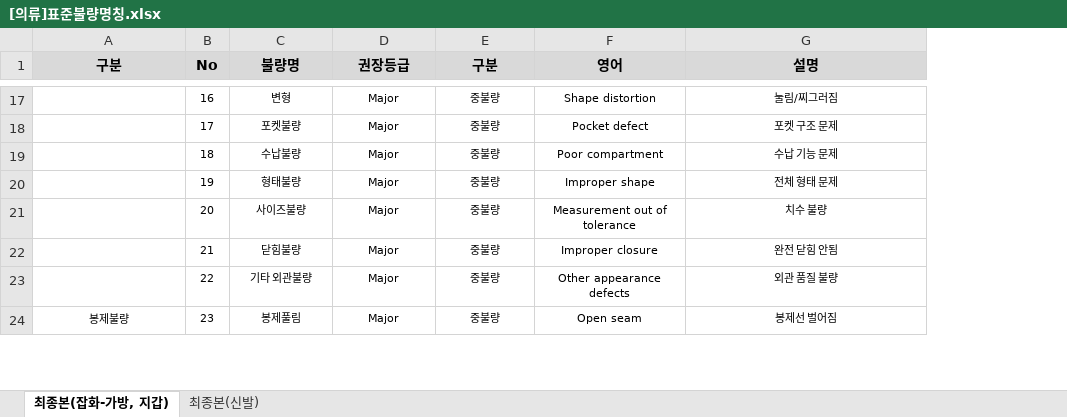
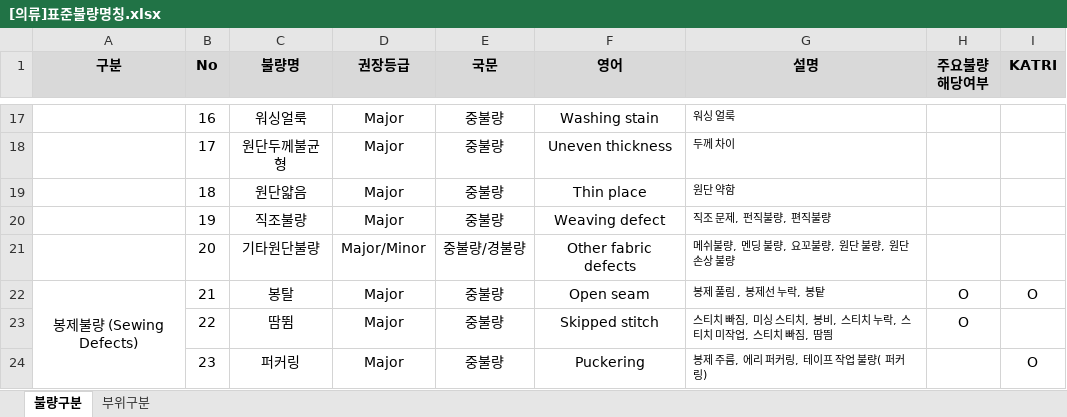
Before and after one commit to kimppuppu/product_inspection, an Excel workbook: data/[의류]표준불량명칭.xlsx, sheet 불량구분, drawn as a sheet; only a part is shown, gaps mark what is left out; values as stored, in another font and other column widths than the file's, no borders; removed rows and columns are numbered as before the commit, all else as after; the diff covers the shown part only; the diff names each change by its address in the sheet, - before the commit and + after, or states it on an @@ line.

```diff
--- a/data/[의류]표준불량명칭.xlsx (sheet 불량구분)
+++ b/data/[의류]표준불량명칭.xlsx (sheet 불량구분)
-sheet tab: 최종본(잡화-가방, 지갑)
+sheet tab: 불량구분
-sheet tab: 최종본(신발)
+sheet tab: 부위구분
+column H (주요불량 해당여부), rows 22-23: O | O
+column I (KATRI), rows 22-24: O |  | O
-E1: 구분
+E1: 국문
@@ B17:F24 text size: larger @@
-C17 (불량명): 변형
+C17 (불량명): 워싱얼룩
-F17 (영어): Shape distortion
+F17 (영어): Washing stain
-G17:G24 alignment: center
+G17:G24 alignment: left
-G17 (설명): 눌림/찌그러짐
+G17 (설명): 워싱 얼룩
-C18 (불량명): 포켓불량
+C18 (불량명): 원단두께불균형
-F18 (영어): Pocket defect
+F18 (영어): Uneven thickness
-G18 (설명): 포켓 구조 문제
+G18 (설명): 두께 차이
-C19 (불량명): 수납불량
+C19 (불량명): 원단얇음
-F19 (영어): Poor compartment
+F19 (영어): Thin place
-G19 (설명): 수납 기능 문제
+G19 (설명): 원단 약함
-C20 (불량명): 형태불량
+C20 (불량명): 직조불량
-F20 (영어): Improper shape
+F20 (영어): Weaving defect
-G20 (설명): 전체 형태 문제
+G20 (설명): 직조 문제, 펀직불량, 편직불량
-C21 (불량명): 사이즈불량
+C21 (불량명): 기타원단불량
-D21 (권장등급): Major
+D21 (권장등급): Major/Minor
-E21 (국문): 중불량
+E21 (국문): 중불량/경불량
-F21 (영어): Measurement out of tolerance
+F21 (영어): Other fabric defects
-G21 (설명): 치수 불량
+G21 (설명): 메쉬불량, 멘딩 불량, 요꼬불량, 원단 불량, 원단 손상 불량
-A22 (구분): (empty)
+A22 (구분): 봉제불량 (Sewing Defects)
+A22:A38 merged
-C22 (불량명): 닫힘불량
+C22 (불량명): 봉탈
-F22 (영어): Improper closure
+F22 (영어): Open seam
-G22 (설명): 완전 닫힘 안됨
+G22 (설명): 봉제 풀림 , 봉제선 누락, 봉탙
-C23 (불량명): 기타 외관불량
+C23 (불량명): 땀뜀
-F23 (영어): Other appearance defects
+F23 (영어): Skipped stitch
-G23 (설명): 외관 품질 불량
+G23 (설명): 스티치 빠짐, 미싱 스티치, 봉비, 스티치 누락, 스티치 미작업, 스티치 빠짐, 땀띔
-A24 (구분): 봉제불량
+A24 (구분): (empty)
-A24:A31 merged
-C24 (불량명): 봉제풀림
+C24 (불량명): 퍼커링
-F24 (영어): Open seam
+F24 (영어): Puckering
-G24 (설명): 봉제선 벌어짐
+G24 (설명): 봉제 주름, 에리 퍼커링, 테이프 작업 불량( 퍼커링)
```
Also changed, not shown: 26 added rows, 119 edited cells, cell formats and merged cells elsewhere in this sheet, sheet 부위구분, data/[잡화]표준불량명칭.xlsx.
